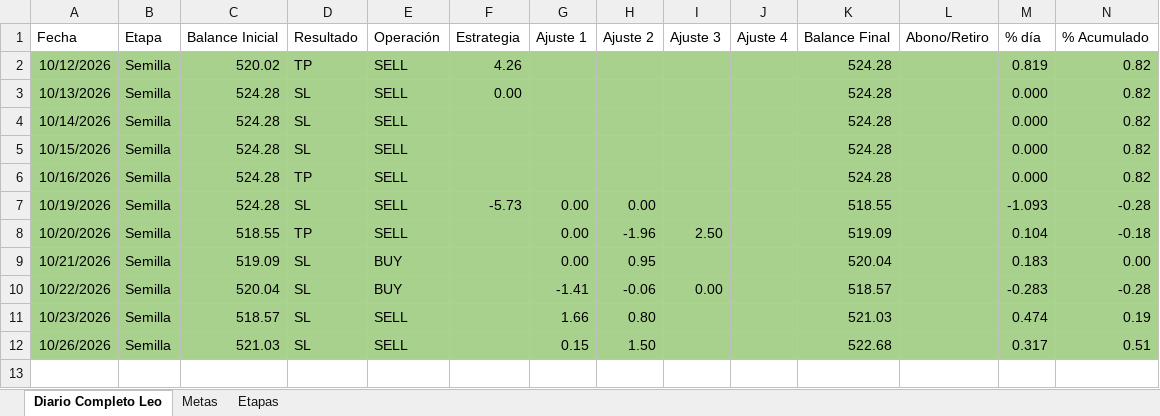
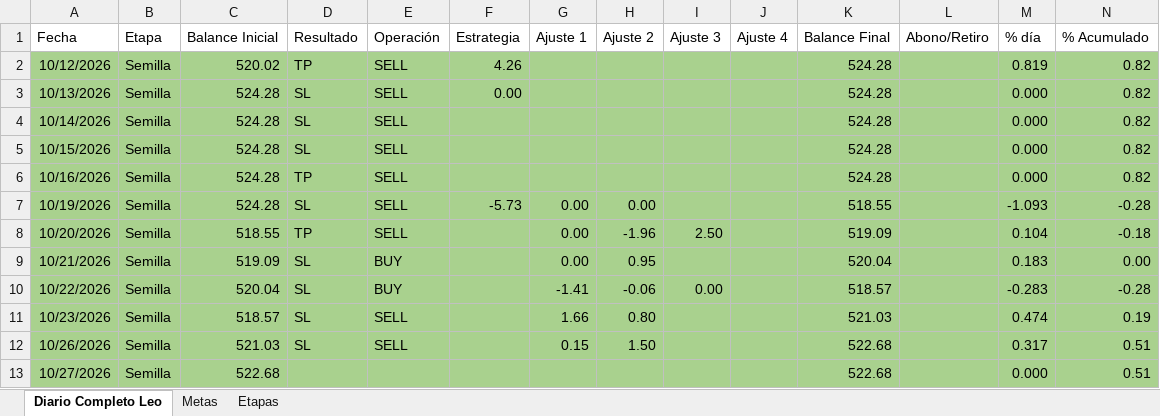
Before and after one commit to LeonArias13/Diario_GODandNasdaq, an Excel workbook: Magic_Number.xlsx, sheet Diario Completo Leo, drawn as a sheet; only a part is shown; values as stored, in another font and other column widths than the file's, no borders; conditional formats and table styles not drawn; rows hold the shown columns only; the diff names each change by its address in the sheet, - before the commit and + after, or states it on an @@ line.

Commit message:
Add files via upload

```diff
--- a/Magic_Number.xlsx (sheet Diario Completo Leo)
+++ b/Magic_Number.xlsx (sheet Diario Completo Leo)
+row 13: 10/27/2026 | Semilla | 522.68 |  |  |  |  |  |  |  | 522.68 |  | 0.000 | 0.51
```
Also changed, not shown: sheet Etapas.
